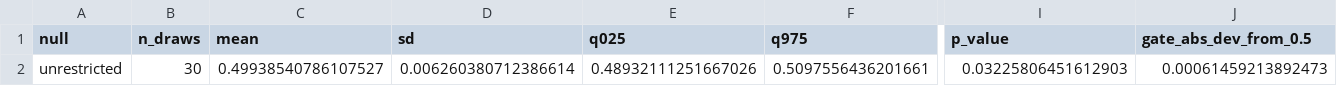
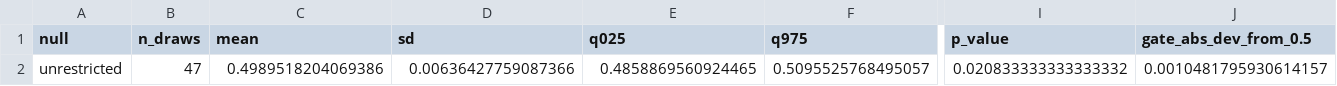
Before and after one commit to yazanjer/An_Explainable_AI_Education, a CSV file: round2/r2_tables/perm_summary.csv, drawn as a sheet; only a part is shown, gaps mark what is left out; the diff names each change by its address in the sheet, - before the commit and + after, or states it on an @@ line.

Commit message:
Round-2 results snapshot 2026-10-01T19:17:45Z from code 49d81db

```diff
--- a/round2/r2_tables/perm_summary.csv
+++ b/round2/r2_tables/perm_summary.csv
-B2 (n_draws): 30
+B2 (n_draws): 47
-C2 (mean): 0.49938540786107527
+C2 (mean): 0.4989518204069386
-D2 (sd): 0.006260380712386614
+D2 (sd): 0.00636427759087366
-E2 (q025): 0.48932111251667026
+E2 (q025): 0.4858869560924465
-F2 (q975): 0.5097556436201661
+F2 (q975): 0.5095525768495057
-I2 (p_value): 0.03225806451612903
+I2 (p_value): 0.020833333333333332
-J2 (gate_abs_dev_from_0.5): 0.00061459213892473
+J2 (gate_abs_dev_from_0.5): 0.0010481795930614157
```
Also changed, not shown: 4 other files.
